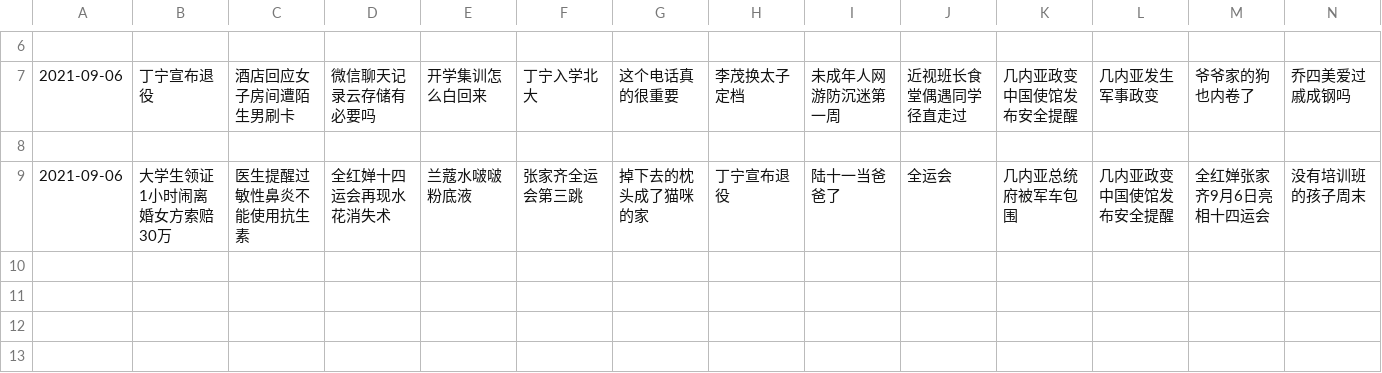
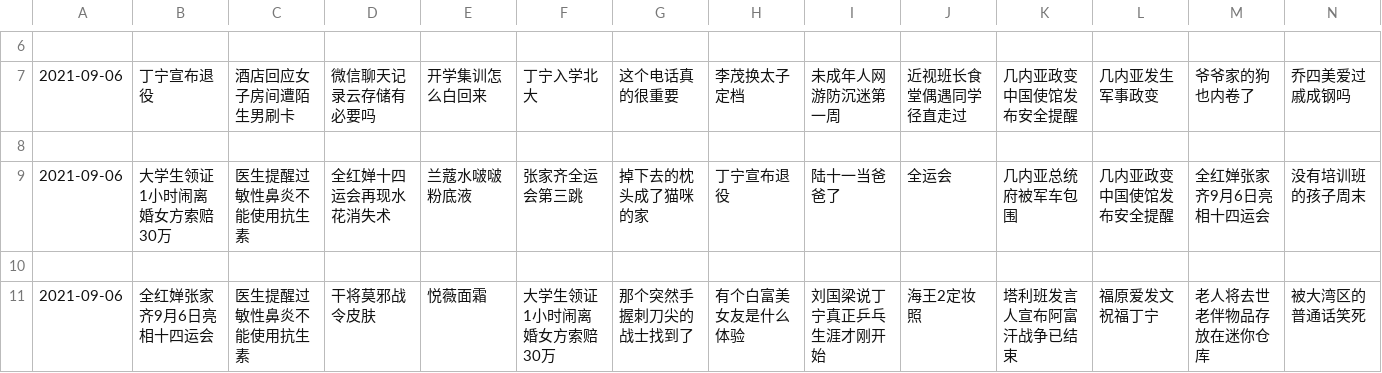
Before and after one commit to vmp65l3/weibo-hotrank, a CSV file: data/2021-09-06.csv, drawn as a sheet; only a part is shown, gaps mark what is left out; rows hold the shown columns only; the diff names each change by its address in the sheet, - before the commit and + after, or states it on an @@ line.

```diff
--- a/data/2021-09-06.csv
+++ b/data/2021-09-06.csv
+row 10: (empty)
+row 11: 2021-09-06 | 全红婵张家齐9月6日亮相十四运会 | 医生提醒过敏性鼻炎不能使用抗生素 | 干将莫邪战令皮肤 | 悦薇面霜 | 大学生领证1小时闹离婚女方索赔30万 | 那个突然手握刺刀尖的战士找到了 | 有个白富美女友是什么体验 | 刘国梁说丁宁真正乒乓生涯才刚开始 | 海王2定妆照 | 塔利班发言人宣布阿富汗战争已结束 | 福原爱发文祝福丁宁 | 老人将去世老伴物品存放在迷你仓库 | 被大湾区的普通话笑死
```
Also changed, not shown: 1 other file.
